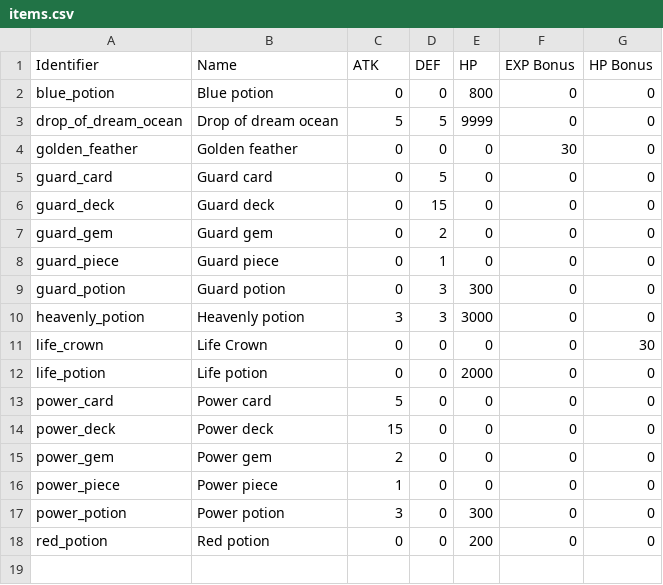
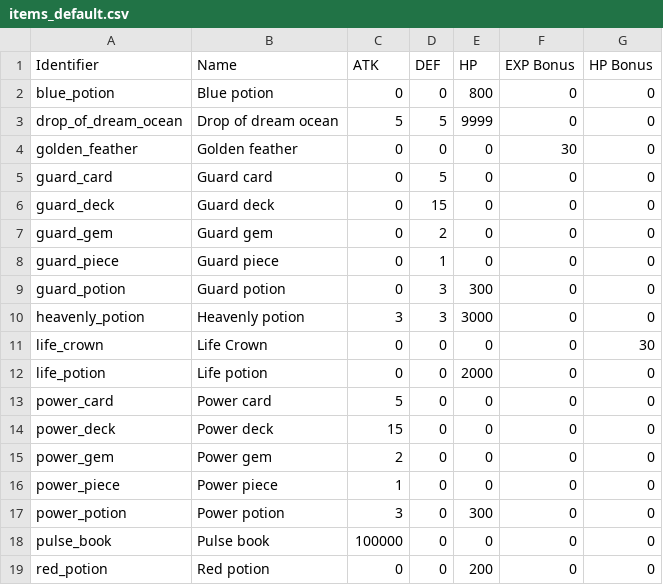
Before and after one commit to archiloque/tactical-nexus, a CSV file: items_default.csv (was items.csv), drawn as a sheet; the diff names each change by its address in the sheet, - before the commit and + after, or states it on an @@ line.

```diff
--- a/items.csv
+++ b/items_default.csv
+row 18: pulse_book | Pulse book | 100000 | 0 | 0 | 0 | 0
```
Also changed, not shown: enemies_per_tower.csv, levels_per_tower.csv, 30 other files.
